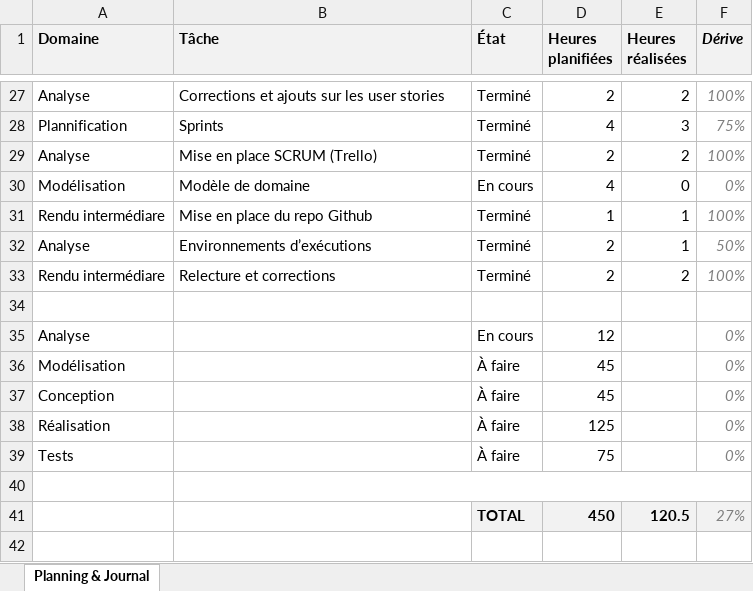
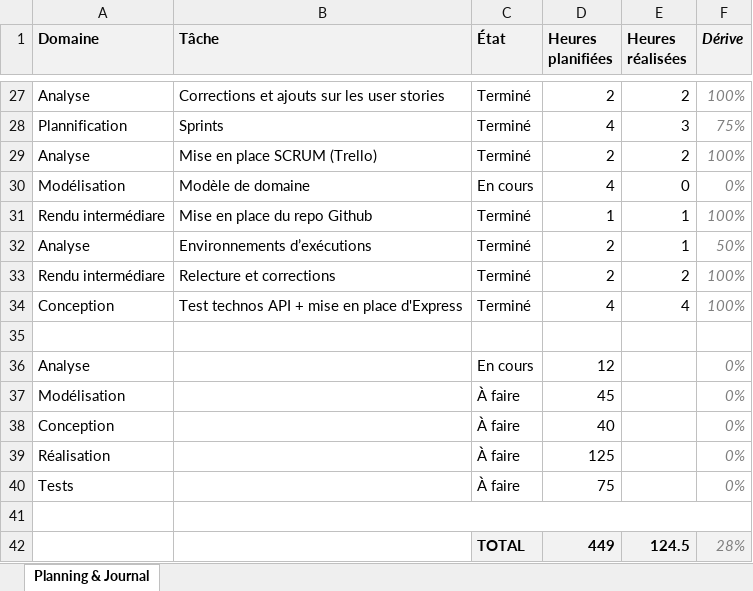
Before and after one commit to weevood/HEIG-MoonFish, an Excel workbook: 2.Documentation/Annexes/TB_Planning_Alt-Thibaud.xlsx, sheet Planning & Journal, drawn as a sheet; only a part is shown, gaps mark what is left out; values as stored, in another font and other column widths than the file's, no borders; conditional formats not drawn; removed rows and columns are numbered as before the commit, all else as after; the diff names each change by its address in the sheet, - before the commit and + after, or states it on an @@ line.

Commit message:
Mise en place d'Express

```diff
--- a/2.Documentation/Annexes/TB_Planning_Alt-Thibaud.xlsx (sheet Planning & Journal)
+++ b/2.Documentation/Annexes/TB_Planning_Alt-Thibaud.xlsx (sheet Planning & Journal)
+row 34: Conception | Test technos API + mise en place d'Express | Terminé | 4 | 4 | 100%
-D38 (Heures planifiées): 45
+D38 (Heures planifiées): 40
-row 41:  |  | TOTAL | 450 | 120.5 | 27%
+row 42:  |  | TOTAL | 449 | 124.5 | 28%
```
Also changed, not shown: formulas that keep their value, 13 other files.
